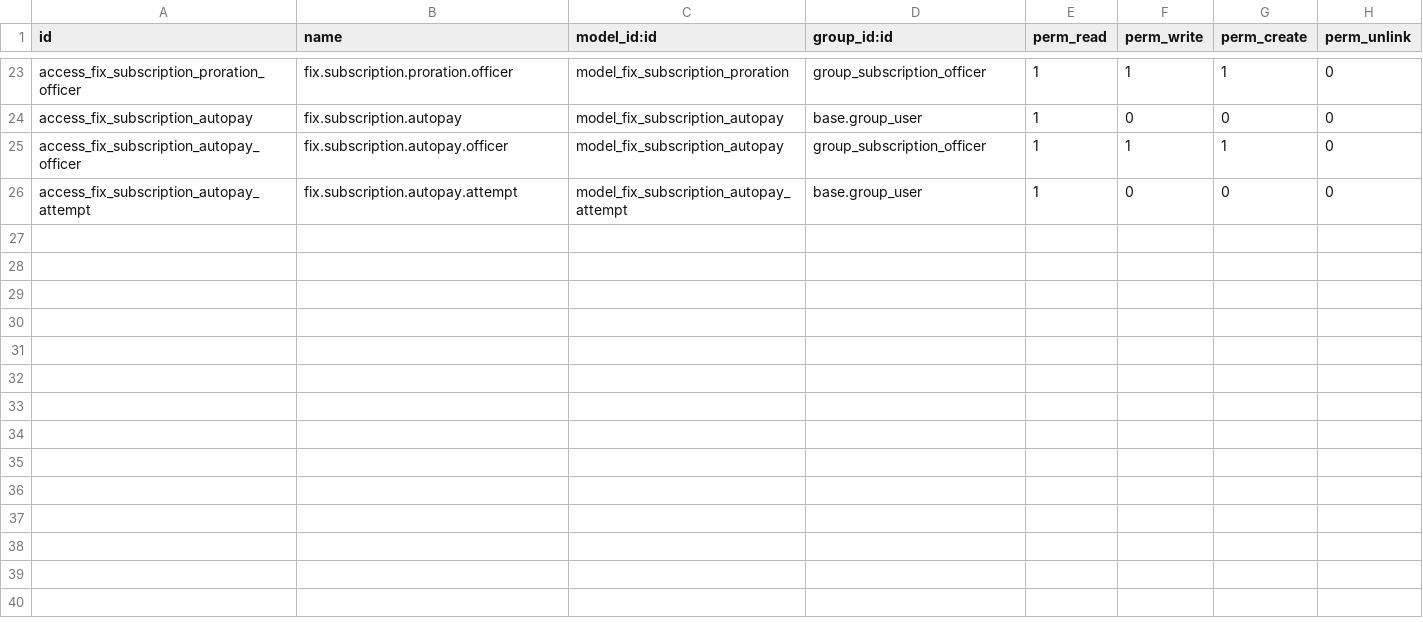
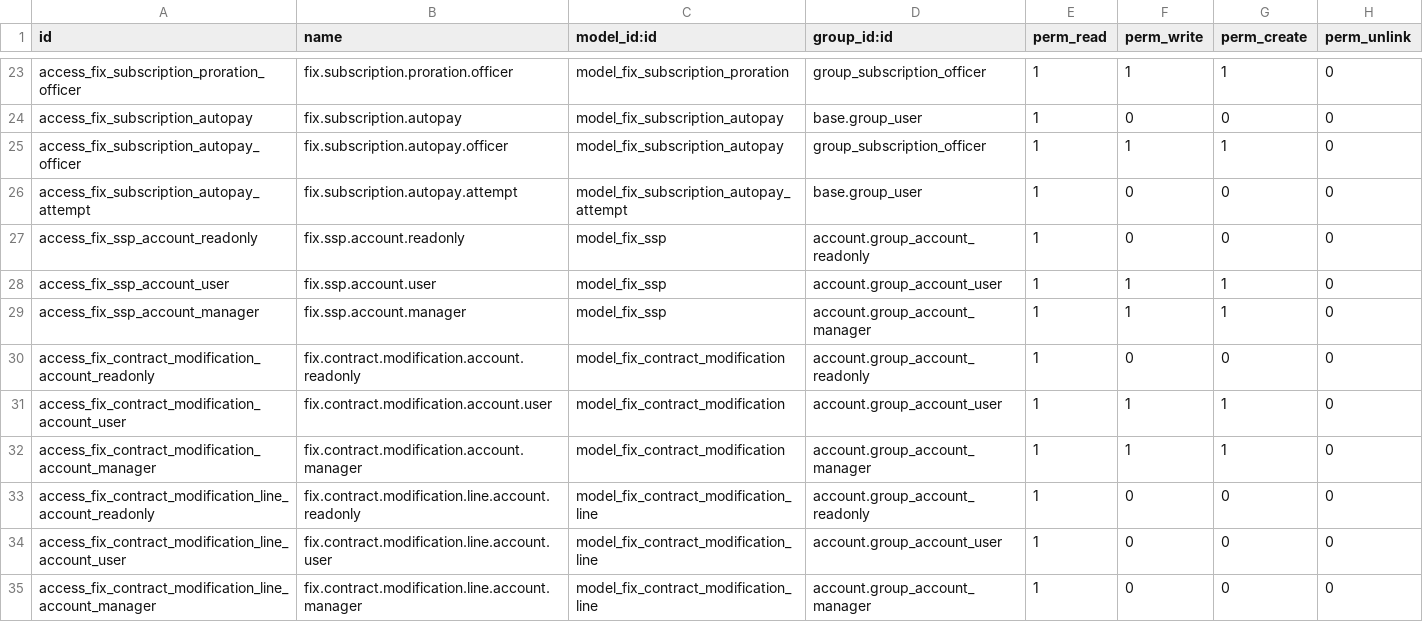
Before and after one commit to maz279/1000fix_new_erp_system, a CSV file: 1000_fix_codebase/addons/domain/c_commercial/cd_subscription/security/ir.model.access.csv, drawn as a sheet; only a part is shown, gaps mark what is left out.

```diff
--- a/1000_fix_codebase/addons/domain/c_commercial/cd_subscription/security/ir.model.access.csv
+++ b/1000_fix_codebase/addons/domain/c_commercial/cd_subscription/security/ir.model.access.csv
@@ -26 +26,10 @@ access_fix_subscription_autopay_officer,fix.subscription.autopay.officer,model_f
 access_fix_subscription_autopay_attempt,fix.subscription.autopay.attempt,model_fix_subscription_autopay_attempt,base.group_user,1,0,0,0
+access_fix_ssp_account_readonly,fix.ssp.account.readonly,model_fix_ssp,account.group_account_readonly,1,0,0,0
+access_fix_ssp_account_user,fix.ssp.account.user,model_fix_ssp,account.group_account_user,1,1,1,0
+access_fix_ssp_account_manager,fix.ssp.account.manager,model_fix_ssp,account.group_account_manager,1,1,1,0
+access_fix_contract_modification_account_readonly,fix.contract.modification.account.readonly,model_fix_contract_modification,account.group_account_readonly,1,0,0,0
+access_fix_contract_modification_account_user,fix.contract.modification.account.user,model_fix_contract_modification,account.group_account_user,1,1,1,0
+access_fix_contract_modification_account_manager,fix.contract.modification.account.manager,model_fix_contract_modification,account.group_account_manager,1,1,1,0
+access_fix_contract_modification_line_account_readonly,fix.contract.modification.line.account.readonly,model_fix_contract_modification_line,account.group_account_readonly,1,0,0,0
+access_fix_contract_modification_line_account_user,fix.contract.modification.line.account.user,model_fix_contract_modification_line,account.group_account_user,1,0,0,0
+access_fix_contract_modification_line_account_manager,fix.contract.modification.line.account.manager,model_fix_contract_modification_line,account.group_account_manager,1,0,0,0
```
Also changed, not shown: 1000_fix_codebase/addons/domain/g_finance/cd_settlement_ext/security/ir.model.access.csv, 19 other files.
